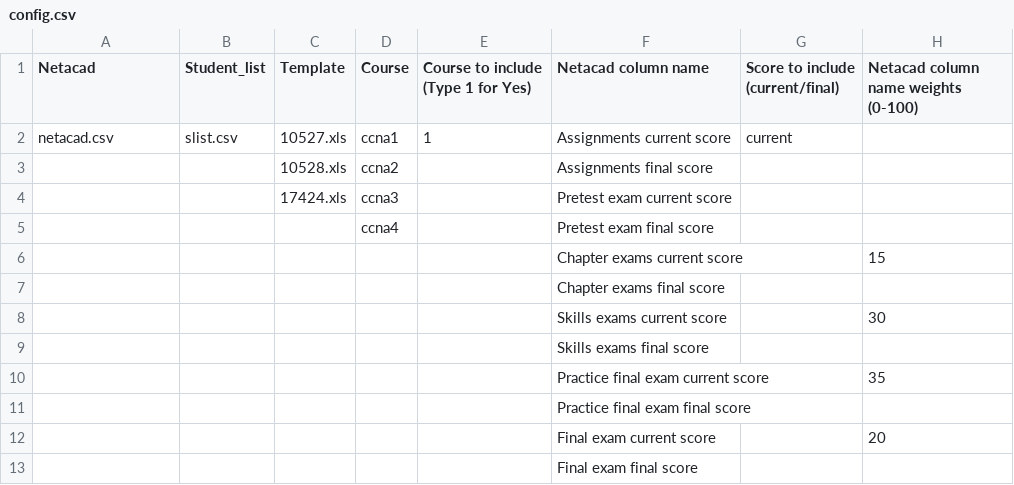
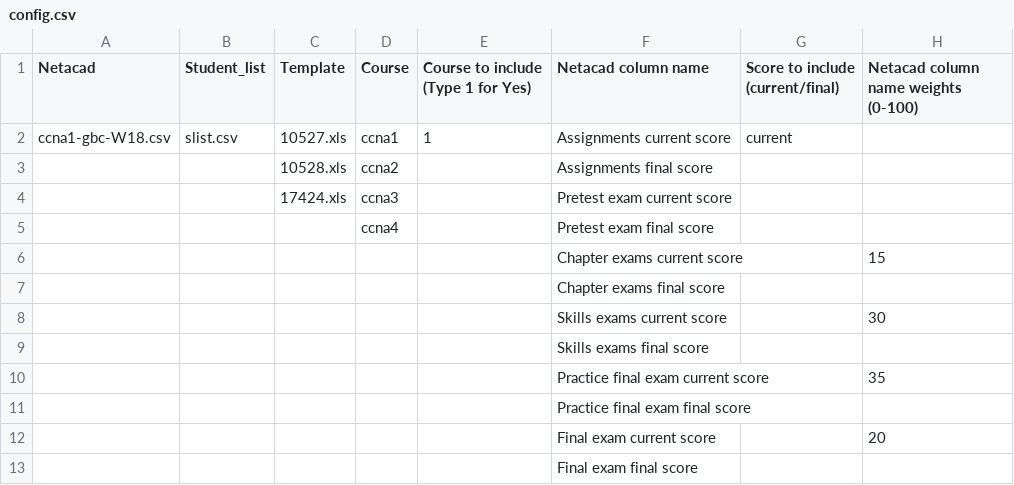
Before and after one commit to dkhan1010/grades, a CSV file: config.csv, drawn as a sheet.

```diff
--- a/config.csv
+++ b/config.csv
@@ -1,3 +1,3 @@
 Netacad,Student_list,Template,Course,Course to include (Type 1 for Yes),Netacad column name,Score to include (current/final),Netacad column name weights (0-100)
-netacad.csv,slist.csv,10527.xls,ccna1,1,Assignments current score,current,
+ccna1-gbc-W18.csv,slist.csv,10527.xls,ccna1,1,Assignments current score,current,
 ,,10528.xls,ccna2,,Assignments final score,,
```
Also changed, not shown: 3 other files.
